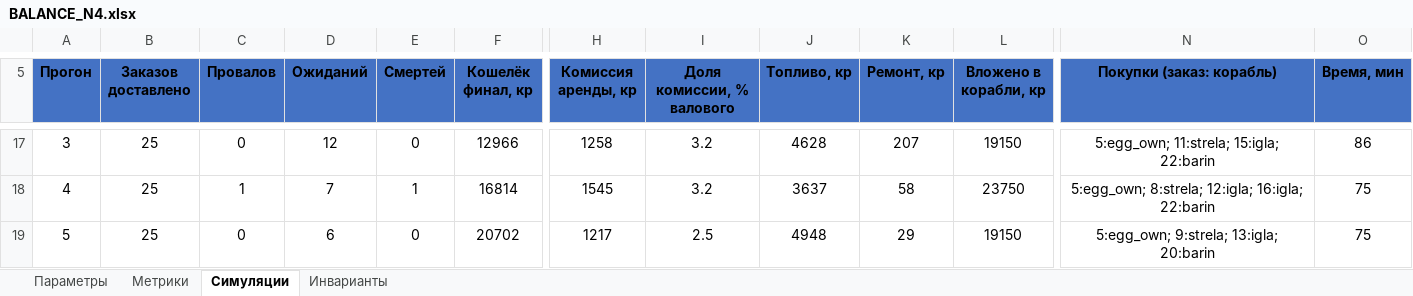
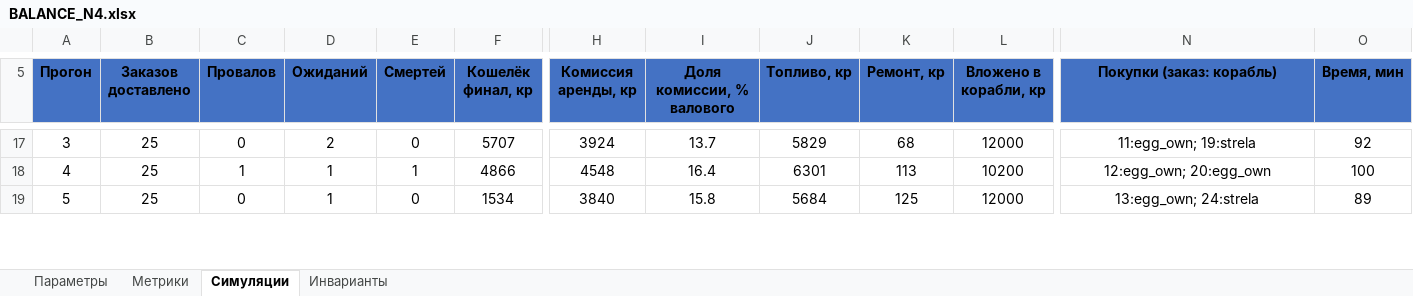
Before and after one commit to MaximOdincov/SpaceTaxi, an Excel workbook: docs/GameInfo/BALANCE_N4.xlsx, sheet Симуляции, drawn as a sheet; only a part is shown, gaps mark what is left out; values as stored, in another font and other column widths than the file's, no borders; the diff covers the shown part only; the diff names each change by its address in the sheet, - before the commit and + after, or states it on an @@ line.

Commit message:
Н5.13 D1: баланс по BALANCE_N4 — night4_checks 5/5 PASS. Цены кораблей (нижняя граница вилок 8-14 заказов): egg_own 1550→5100, strela 2400→6900, igla 4600→9450, barin 10600→15150. И5: FuelMax egg_own/egg_rental/skrepka 130 (северная калитка ~123 ед теперь проходима; outage к тому же 0). И2: UpgradeConfig получил ПО-ЛИНЕЙНЫЕ цены (вместо общей на уровень) Engine/Tank/Hull/Maneuver = 10-30-40/1110-1930-2580/70-150-230/40-40-40 (= min Δдоход×10 по кораблям, скрепка-хвост добит за 3 итерации); GetPrice с фолбэком на PricesPerLevel; FleetService/StationScreenController переведены на GetPrice; модель balance_model/build_balance_n4 читает новые массивы (в т.ч. бинарную YAML-запись int-массивов Unity 6); xlsx перегенерирован — compile EXIT 0

```diff
--- a/docs/GameInfo/BALANCE_N4.xlsx (sheet Симуляции)
+++ b/docs/GameInfo/BALANCE_N4.xlsx (sheet Симуляции)
-D17 (Ожиданий): 12
+D17 (Ожиданий): 2
-F17 (Кошелёк финал, кр): 12966
+F17 (Кошелёк финал, кр): 5707
-H17 (Комиссия аренды, кр): 1258
+H17 (Комиссия аренды, кр): 3924
-I17 (Доля комиссии, % валового): 3.2
+I17 (Доля комиссии, % валового): 13.7
-J17 (Топливо, кр): 4628
+J17 (Топливо, кр): 5829
-K17 (Ремонт, кр): 207
+K17 (Ремонт, кр): 68
-L17 (Вложено в корабли, кр): 19150
+L17 (Вложено в корабли, кр): 12000
-N17 (Покупки (заказ: корабль)): 5:egg_own; 11:strela; 15:igla; 22:barin
+N17 (Покупки (заказ: корабль)): 11:egg_own; 19:strela
-O17 (Время, мин): 86
+O17 (Время, мин): 92
-D18 (Ожиданий): 7
+D18 (Ожиданий): 1
-F18 (Кошелёк финал, кр): 16814
+F18 (Кошелёк финал, кр): 4866
-H18 (Комиссия аренды, кр): 1545
+H18 (Комиссия аренды, кр): 4548
-I18 (Доля комиссии, % валового): 3.2
+I18 (Доля комиссии, % валового): 16.4
-J18 (Топливо, кр): 3637
+J18 (Топливо, кр): 6301
-K18 (Ремонт, кр): 58
+K18 (Ремонт, кр): 113
-L18 (Вложено в корабли, кр): 23750
+L18 (Вложено в корабли, кр): 10200
-N18 (Покупки (заказ: корабль)): 5:egg_own; 8:strela; 12:igla; 16:igla; 22:barin
+N18 (Покупки (заказ: корабль)): 12:egg_own; 20:egg_own
-O18 (Время, мин): 75
+O18 (Время, мин): 100
-D19 (Ожиданий): 6
+D19 (Ожиданий): 1
-F19 (Кошелёк финал, кр): 20702
+F19 (Кошелёк финал, кр): 1534
-H19 (Комиссия аренды, кр): 1217
+H19 (Комиссия аренды, кр): 3840
-I19 (Доля комиссии, % валового): 2.5
+I19 (Доля комиссии, % валового): 15.8
-J19 (Топливо, кр): 4948
+J19 (Топливо, кр): 5684
-K19 (Ремонт, кр): 29
+K19 (Ремонт, кр): 125
-L19 (Вложено в корабли, кр): 19150
+L19 (Вложено в корабли, кр): 12000
-N19 (Покупки (заказ: корабль)): 5:egg_own; 9:strela; 13:igla; 20:barin
+N19 (Покупки (заказ: корабль)): 13:egg_own; 24:strela
-O19 (Время, мин): 75
+O19 (Время, мин): 89
```
Also changed, not shown: 4 added rows, 4 removed rows and 177 edited cells elsewhere in this sheet, sheet Метрики, sheet Инварианты, sheet Параметры, 14 other files.
